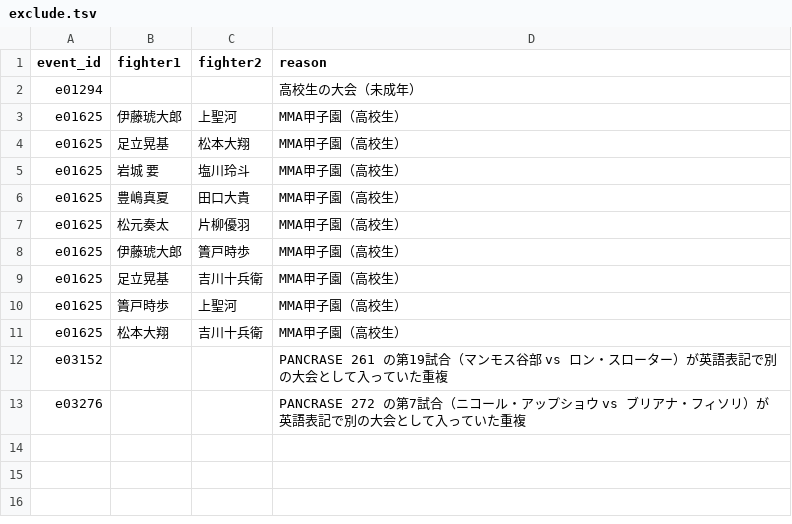
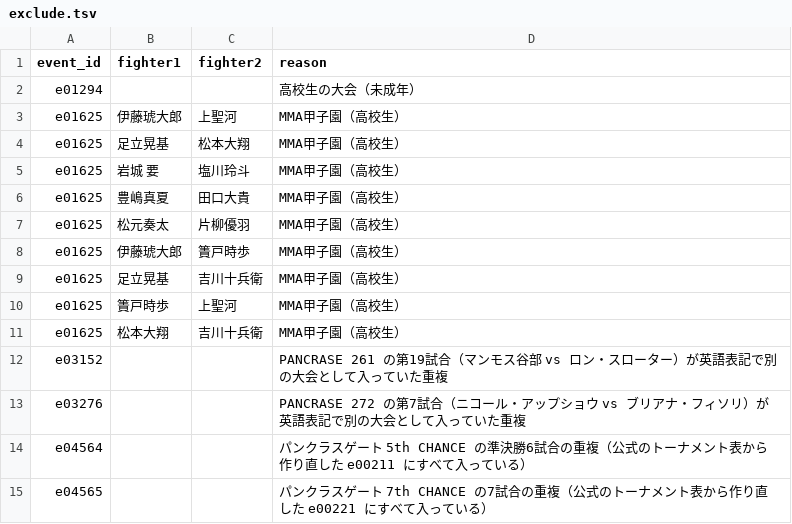
Before and after one commit to japan-mma-record/japan-mma-record.github.io, a TSV file: data/exclude.tsv, drawn as a sheet; the diff names each change by its address in the sheet, - before the commit and + after, or states it on an @@ line.

```diff
--- a/data/exclude.tsv
+++ b/data/exclude.tsv
+row 14: e04564 |  |  | パンクラスゲート 5th CHANCE の準決勝6試合の重複（公式のトーナメント表から作り直した e00211 にすべて入っている）
+row 15: e04565 |  |  | パンクラスゲート 7th CHANCE の7試合の重複（公式のトーナメント表から作り直した e00221 にすべて入っている）
```
Also changed, not shown: data/event_fixes.tsv.
